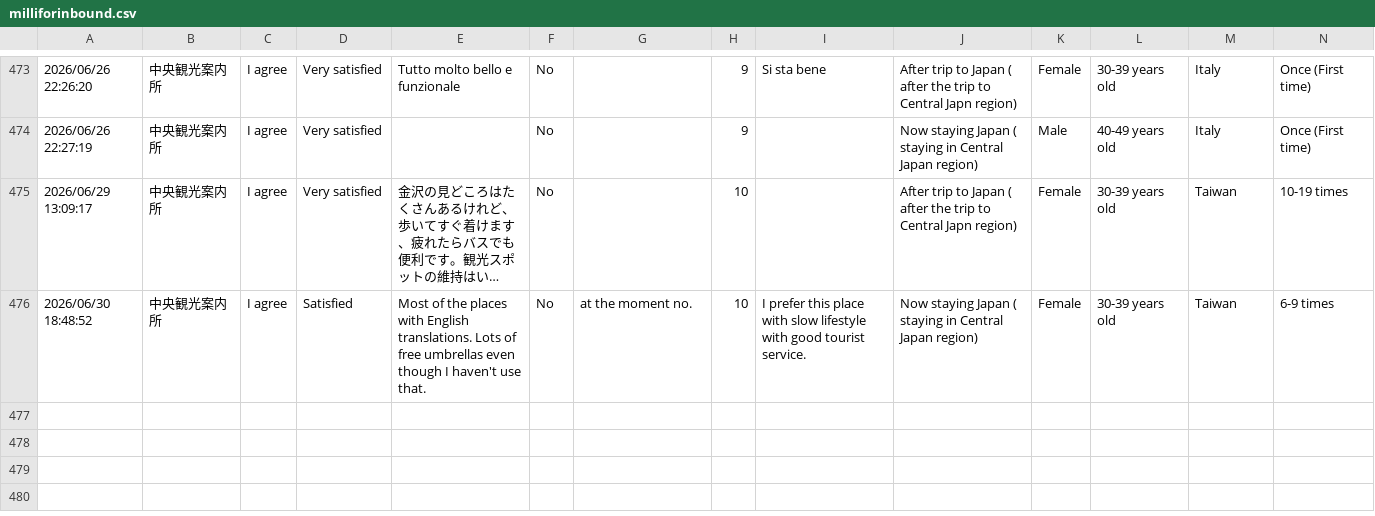
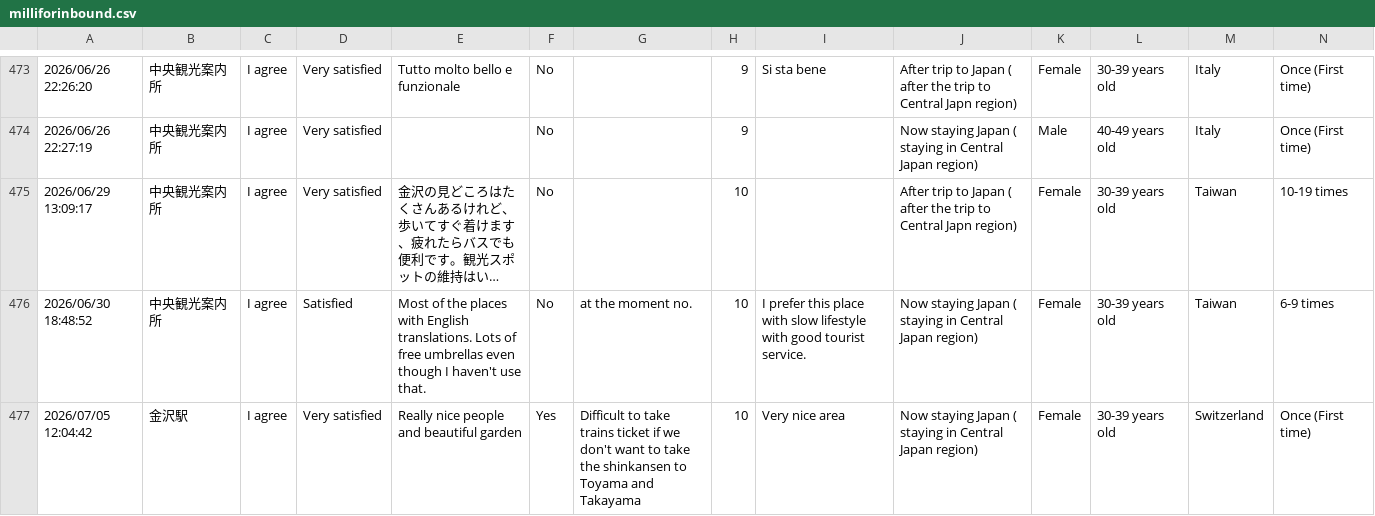
Before and after one commit to codefornoto/MilliforInbound, a CSV file: milliforinbound.csv, drawn as a sheet; only a part is shown, gaps mark what is left out; long unchanged cells end in …; rows hold the shown columns only; the diff names each change by its address in the sheet, - before the commit and + after, or states it on an @@ line.

```diff
--- a/milliforinbound.csv
+++ b/milliforinbound.csv
+row 477: 2026/07/05 12:04:42 | 金沢駅 | I agree | Very satisfied | Really nice people and beautiful garden | Yes | Difficult to take trains ticket if we don't want to take the shinkansen to Toyama and Takayama | 10 | Very nice area | Now staying Japan ( staying in Central Japan region) | Female | 30-39 years old | Switzerland | Once (First time)
```
